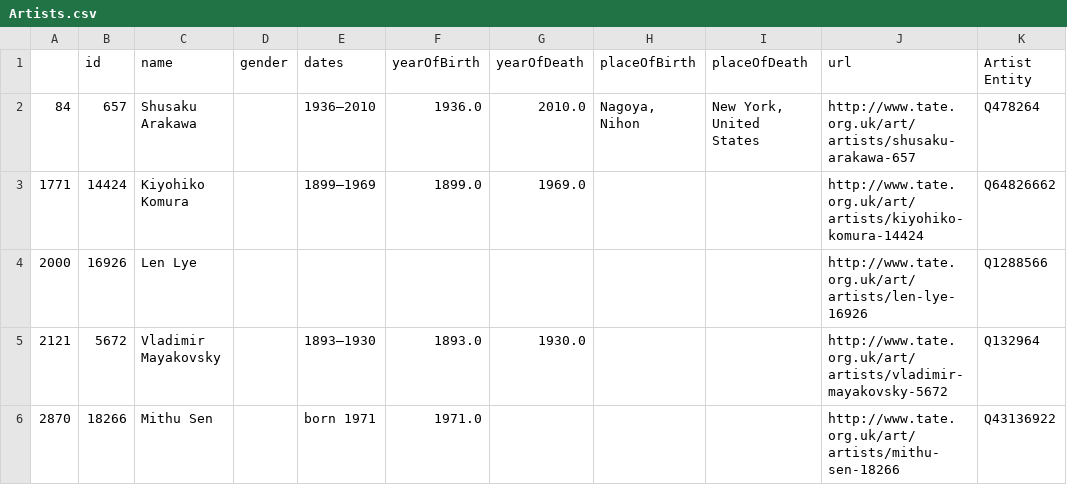
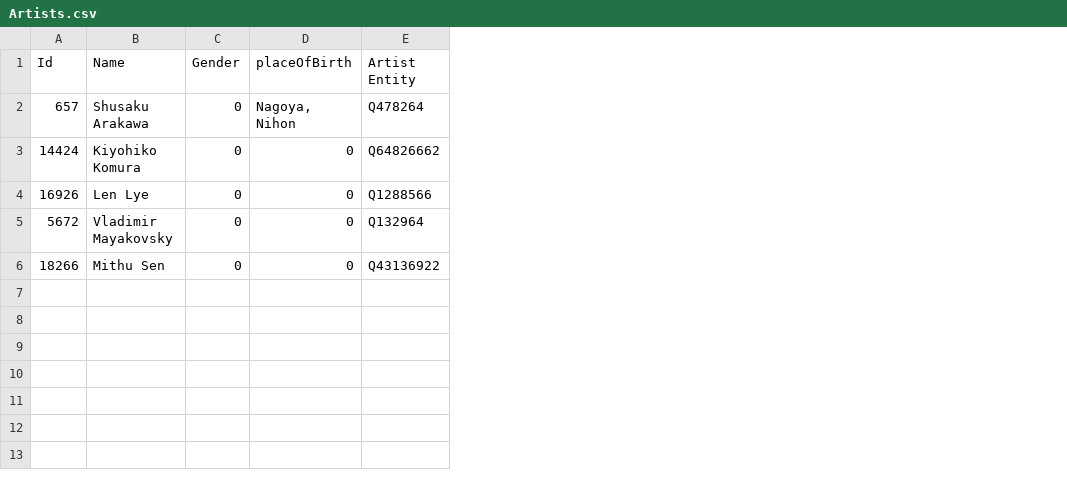
Before and after one commit to Fran-cesca/Art, a CSV file: Artists.csv, drawn as a sheet; removed rows and columns are numbered as before the commit, all else as after; the diff names each change by its address in the sheet, - before the commit and + after, or states it on an @@ line.

```diff
--- a/Artists.csv
+++ b/Artists.csv
-column A, rows 2-6: 84 | 1771 | 2000 | 2121 | 2870
-column D (gender), empty
-column E (dates), rows 2-6: 1936–2010 | 1899–1969 |  | 1893–1930 | born 1971
-column F (yearOfBirth), rows 2-6: 1936.0 | 1899.0 |  | 1893.0 | 1971.0
-column G (yearOfDeath), rows 2-5: 2010.0 | 1969.0 |  | 1930.0
+column C (Gender), rows 2-6: all 0
-column I (placeOfDeath), row 2: New York, United States
-column J (url), rows 2-6: http://www.tate.org.uk/art/artists/shusaku-arakawa-657 | http://www.tate.org.uk/art/artists/kiyohiko-komura-14424 | http://www.tate.org.uk/art/artists/len-lye-16926 | http://www.tate.org.uk/art/artists/vladimir-mayakovsky-5672 | http://www.tate.org.uk/art/artists/mithu-sen-18266
-A1: id
+A1: Id
-B1: name
+B1: Name
-D3:D6 (placeOfBirth): (empty)
+D3:D6 (placeOfBirth): 0
```
Also changed, not shown: Painters.csv, Photographers.csv, 27 other files.
